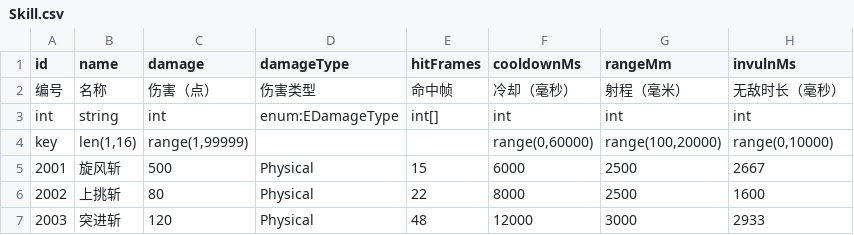
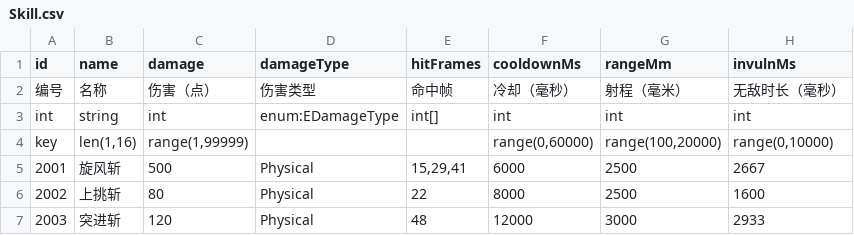
Before and after one commit to FridayNoob/NBC-3D-Networked-Battle, a CSV file: Configs/Design/Skill.csv, drawn as a sheet.

```diff
--- a/Configs/Design/Skill.csv
+++ b/Configs/Design/Skill.csv
@@ -4,3 +4,3 @@ int,string,int,enum:EDamageType,int[],int,int,int
 key,"len(1,16)","range(1,99999)",,,"range(0,60000)","range(100,20000)","range(0,10000)"
-2001,旋风斩,500,Physical,15,6000,2500,2667
+2001,旋风斩,500,Physical,"15,29,41",6000,2500,2667
 2002,上挑斩,80,Physical,22,8000,2500,1600
```
Also changed, not shown: Client/Assets/_Project/Game/Config/Generated/Skill.tsv, 5 other files.
